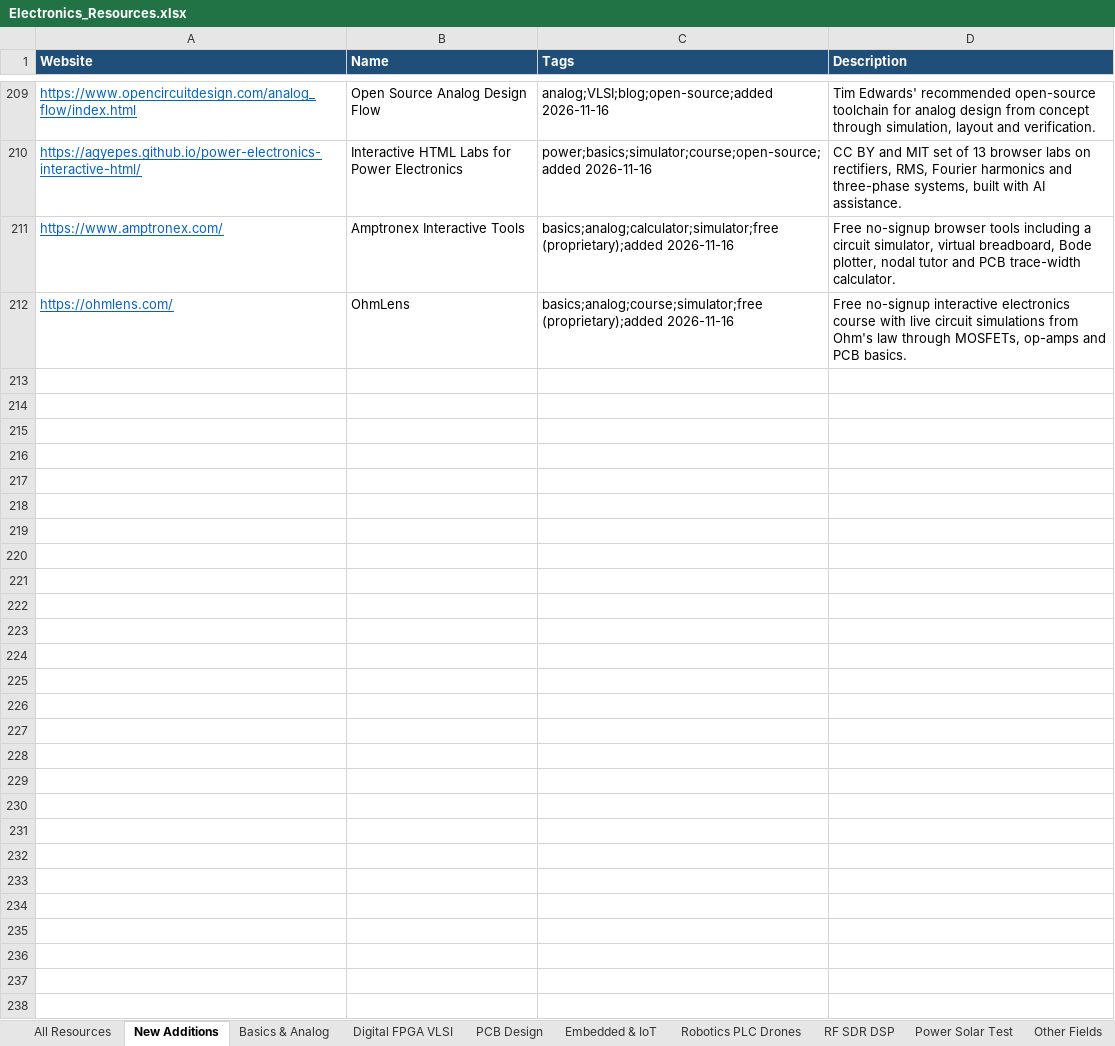
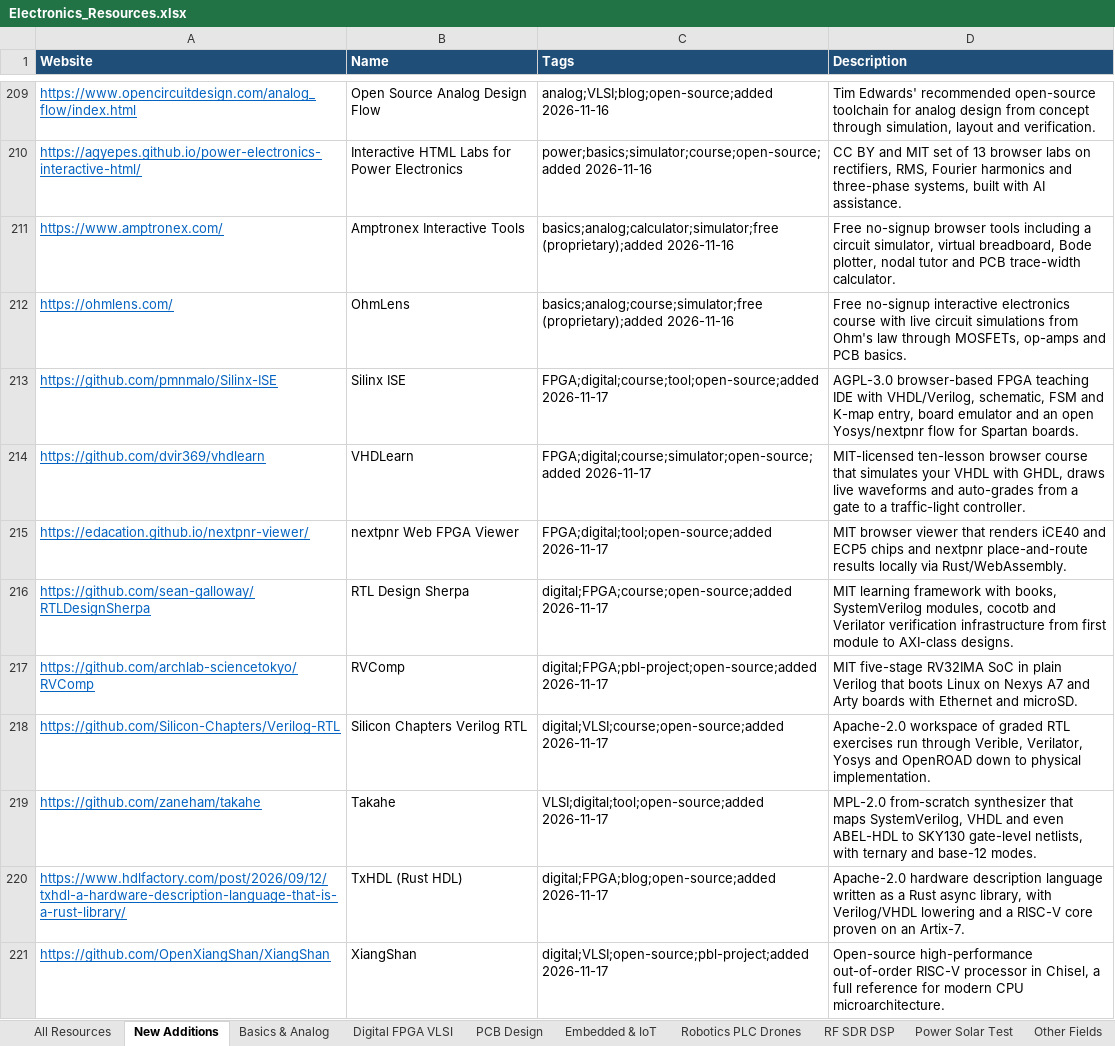
Before and after one commit to manepalliteja37/awesome-free-electronics, an Excel workbook: data/Electronics_Resources.xlsx, sheet New Additions, drawn as a sheet; only a part is shown, gaps mark what is left out; values as stored, in another font and other column widths than the file's, no borders; the diff covers the shown part only; the diff names each change by its address in the sheet, - before the commit and + after, or states it on an @@ line.

```diff
--- a/data/Electronics_Resources.xlsx (sheet New Additions)
+++ b/data/Electronics_Resources.xlsx (sheet New Additions)
+row 213: https://github.com/pmnmalo/Silinx-ISE | Silinx ISE | FPGA;digital;course;tool;open-source;added 2026-11-17 | AGPL-3.0 browser-based FPGA teaching IDE with VHDL/Verilog, schematic, FSM and K-map entry, board emulator and an open Yosys/nextpnr flow for Spartan boards.
+row 214: https://github.com/dvir369/vhdlearn | VHDLearn | FPGA;digital;course;simulator;open-source;added 2026-11-17 | MIT-licensed ten-lesson browser course that simulates your VHDL with GHDL, draws live waveforms and auto-grades from a gate to a traffic-light controller.
+row 215: https://edacation.github.io/nextpnr-viewer/ | nextpnr Web FPGA Viewer | FPGA;digital;tool;open-source;added 2026-11-17 | MIT browser viewer that renders iCE40 and ECP5 chips and nextpnr place-and-route results locally via Rust/WebAssembly.
+row 216: https://github.com/sean-galloway/RTLDesignSherpa | RTL Design Sherpa | digital;FPGA;course;open-source;added 2026-11-17 | MIT learning framework with books, SystemVerilog modules, cocotb and Verilator verification infrastructure from first module to AXI-class designs.
+row 217: https://github.com/archlab-sciencetokyo/RVComp | RVComp | digital;FPGA;pbl-project;open-source;added 2026-11-17 | MIT five-stage RV32IMA SoC in plain Verilog that boots Linux on Nexys A7 and Arty boards with Ethernet and microSD.
+row 218: https://github.com/Silicon-Chapters/Verilog-RTL | Silicon Chapters Verilog RTL | digital;VLSI;course;open-source;added 2026-11-17 | Apache-2.0 workspace of graded RTL exercises run through Verible, Verilator, Yosys and OpenROAD down to physical implementation.
+row 219: https://github.com/zaneham/takahe | Takahe | VLSI;digital;tool;open-source;added 2026-11-17 | MPL-2.0 from-scratch synthesizer that maps SystemVerilog, VHDL and even ABEL-HDL to SKY130 gate-level netlists, with ternary and base-12 modes.
+row 220: https://www.hdlfactory.com/post/2026/09/12/txhdl-a-hardware-description-language-that-is-a-rust-library/ | TxHDL (Rust HDL) | digital;FPGA;blog;open-source;added 2026-11-17 | Apache-2.0 hardware description language written as a Rust async library, with Verilog/VHDL lowering and a RISC-V core proven on an Artix-7.
+row 221: https://github.com/OpenXiangShan/XiangShan | XiangShan | digital;VLSI;open-source;pbl-project;added 2026-11-17 | Open-source high-performance out-of-order RISC-V processor in Chisel, a full reference for modern CPU microarchitecture.
```
Also changed, not shown: 9 added rows elsewhere in this sheet, sheet All Resources, 4 other files.
